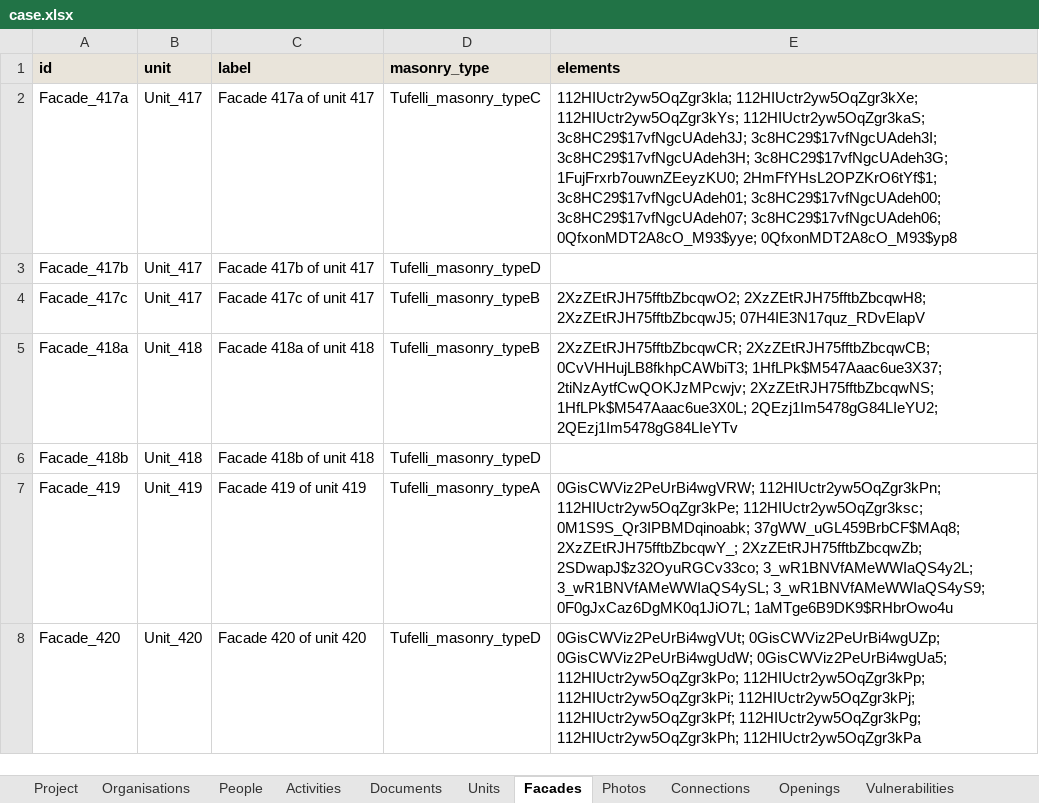
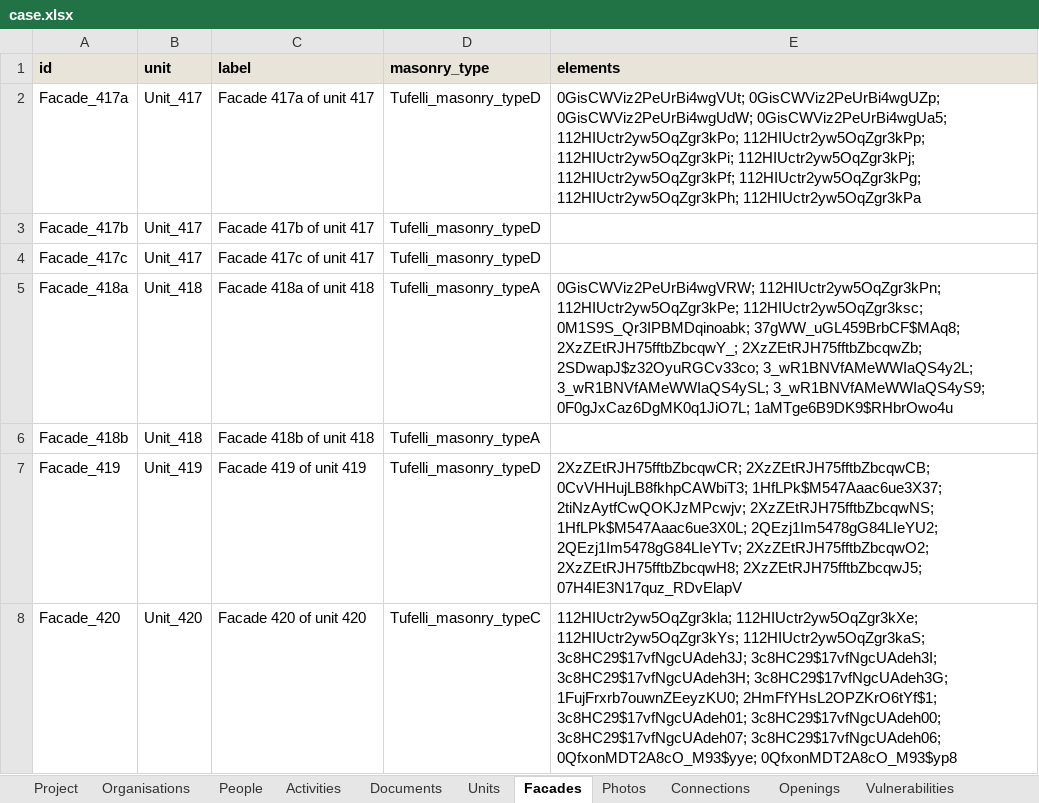
Before and after one commit to mlaura1996/modularBIMtoFEM, an Excel workbook: resources/survey_data/castelnuovo/case.xlsx, sheet Facades, drawn as a sheet; values as stored, in another font and other column widths than the file's, no borders; the diff names each change by its address in the sheet, - before the commit and + after, or states it on an @@ line.

```diff
--- a/resources/survey_data/castelnuovo/case.xlsx (sheet Facades)
+++ b/resources/survey_data/castelnuovo/case.xlsx (sheet Facades)
-D2 (masonry_type): Tufelli_masonry_typeC
+D2 (masonry_type): Tufelli_masonry_typeD
-E2 (elements): 112HIUctr2yw5OqZgr3kla; 112HIUctr2yw5OqZgr3kXe; 112HIUctr2yw5OqZgr3kYs; 112HIUctr2yw5OqZgr3kaS; 3c8HC29$17vfNgcUAdeh3J; 3c8HC29$17vfNgcUAdeh3I; 3c8HC29$17vfNgcUAdeh3H; 3c8HC29$17vfNgcUAdeh3G; 1FujFrxrb7ouwnZEeyzKU0; 2HmFfYHsL2OPZKrO6tYf$1; 3c8HC29$17vfNgcUAdeh01; 3c8HC29$17vfNgcUAdeh00; 3c8HC29$17vfNgcUAdeh07; 3c8HC29$17vfNgcUAdeh06; 0QfxonMDT2A8cO_M93$yye; 0QfxonMDT2A8cO_M93$yp8
+E2 (elements): 0GisCWViz2PeUrBi4wgVUt; 0GisCWViz2PeUrBi4wgUZp; 0GisCWViz2PeUrBi4wgUdW; 0GisCWViz2PeUrBi4wgUa5; 112HIUctr2yw5OqZgr3kPo; 112HIUctr2yw5OqZgr3kPp; 112HIUctr2yw5OqZgr3kPi; 112HIUctr2yw5OqZgr3kPj; 112HIUctr2yw5OqZgr3kPf; 112HIUctr2yw5OqZgr3kPg; 112HIUctr2yw5OqZgr3kPh; 112HIUctr2yw5OqZgr3kPa
-D4 (masonry_type): Tufelli_masonry_typeB
+D4 (masonry_type): Tufelli_masonry_typeD
-E4 (elements): 2XzZEtRJH75fftbZbcqwO2; 2XzZEtRJH75fftbZbcqwH8; 2XzZEtRJH75fftbZbcqwJ5; 07H4IE3N17quz_RDvElapV
+E4 (elements): (empty)
-D5 (masonry_type): Tufelli_masonry_typeB
+D5 (masonry_type): Tufelli_masonry_typeA
-E5 (elements): 2XzZEtRJH75fftbZbcqwCR; 2XzZEtRJH75fftbZbcqwCB; 0CvVHHujLB8fkhpCAWbiT3; 1HfLPk$M547Aaac6ue3X37; 2tiNzAytfCwQOKJzMPcwjv; 2XzZEtRJH75fftbZbcqwNS; 1HfLPk$M547Aaac6ue3X0L; 2QEzj1Im5478gG84LIeYU2; 2QEzj1Im5478gG84LIeYTv
+E5 (elements): 0GisCWViz2PeUrBi4wgVRW; 112HIUctr2yw5OqZgr3kPn; 112HIUctr2yw5OqZgr3kPe; 112HIUctr2yw5OqZgr3ksc; 0M1S9S_Qr3IPBMDqinoabk; 37gWW_uGL459BrbCF$MAq8; 2XzZEtRJH75fftbZbcqwY_; 2XzZEtRJH75fftbZbcqwZb; 2SDwapJ$z32OyuRGCv33co; 3_wR1BNVfAMeWWIaQS4y2L; 3_wR1BNVfAMeWWIaQS4ySL; 3_wR1BNVfAMeWWIaQS4yS9; 0F0gJxCaz6DgMK0q1JiO7L; 1aMTge6B9DK9$RHbrOwo4u
-D6 (masonry_type): Tufelli_masonry_typeD
+D6 (masonry_type): Tufelli_masonry_typeA
-D7 (masonry_type): Tufelli_masonry_typeA
+D7 (masonry_type): Tufelli_masonry_typeD
-E7 (elements): 0GisCWViz2PeUrBi4wgVRW; 112HIUctr2yw5OqZgr3kPn; 112HIUctr2yw5OqZgr3kPe; 112HIUctr2yw5OqZgr3ksc; 0M1S9S_Qr3IPBMDqinoabk; 37gWW_uGL459BrbCF$MAq8; 2XzZEtRJH75fftbZbcqwY_; 2XzZEtRJH75fftbZbcqwZb; 2SDwapJ$z32OyuRGCv33co; 3_wR1BNVfAMeWWIaQS4y2L; 3_wR1BNVfAMeWWIaQS4ySL; 3_wR1BNVfAMeWWIaQS4yS9; 0F0gJxCaz6DgMK0q1JiO7L; 1aMTge6B9DK9$RHbrOwo4u
+E7 (elements): 2XzZEtRJH75fftbZbcqwCR; 2XzZEtRJH75fftbZbcqwCB; 0CvVHHujLB8fkhpCAWbiT3; 1HfLPk$M547Aaac6ue3X37; 2tiNzAytfCwQOKJzMPcwjv; 2XzZEtRJH75fftbZbcqwNS; 1HfLPk$M547Aaac6ue3X0L; 2QEzj1Im5478gG84LIeYU2; 2QEzj1Im5478gG84LIeYTv; 2XzZEtRJH75fftbZbcqwO2; 2XzZEtRJH75fftbZbcqwH8; 2XzZEtRJH75fftbZbcqwJ5; 07H4IE3N17quz_RDvElapV
-D8 (masonry_type): Tufelli_masonry_typeD
+D8 (masonry_type): Tufelli_masonry_typeC
-E8 (elements): 0GisCWViz2PeUrBi4wgVUt; 0GisCWViz2PeUrBi4wgUZp; 0GisCWViz2PeUrBi4wgUdW; 0GisCWViz2PeUrBi4wgUa5; 112HIUctr2yw5OqZgr3kPo; 112HIUctr2yw5OqZgr3kPp; 112HIUctr2yw5OqZgr3kPi; 112HIUctr2yw5OqZgr3kPj; 112HIUctr2yw5OqZgr3kPf; 112HIUctr2yw5OqZgr3kPg; 112HIUctr2yw5OqZgr3kPh; 112HIUctr2yw5OqZgr3kPa
+E8 (elements): 112HIUctr2yw5OqZgr3kla; 112HIUctr2yw5OqZgr3kXe; 112HIUctr2yw5OqZgr3kYs; 112HIUctr2yw5OqZgr3kaS; 3c8HC29$17vfNgcUAdeh3J; 3c8HC29$17vfNgcUAdeh3I; 3c8HC29$17vfNgcUAdeh3H; 3c8HC29$17vfNgcUAdeh3G; 1FujFrxrb7ouwnZEeyzKU0; 2HmFfYHsL2OPZKrO6tYf$1; 3c8HC29$17vfNgcUAdeh01; 3c8HC29$17vfNgcUAdeh00; 3c8HC29$17vfNgcUAdeh07; 3c8HC29$17vfNgcUAdeh06; 0QfxonMDT2A8cO_M93$yye; 0QfxonMDT2A8cO_M93$yp8
```
Also changed, not shown: 14 other files.
